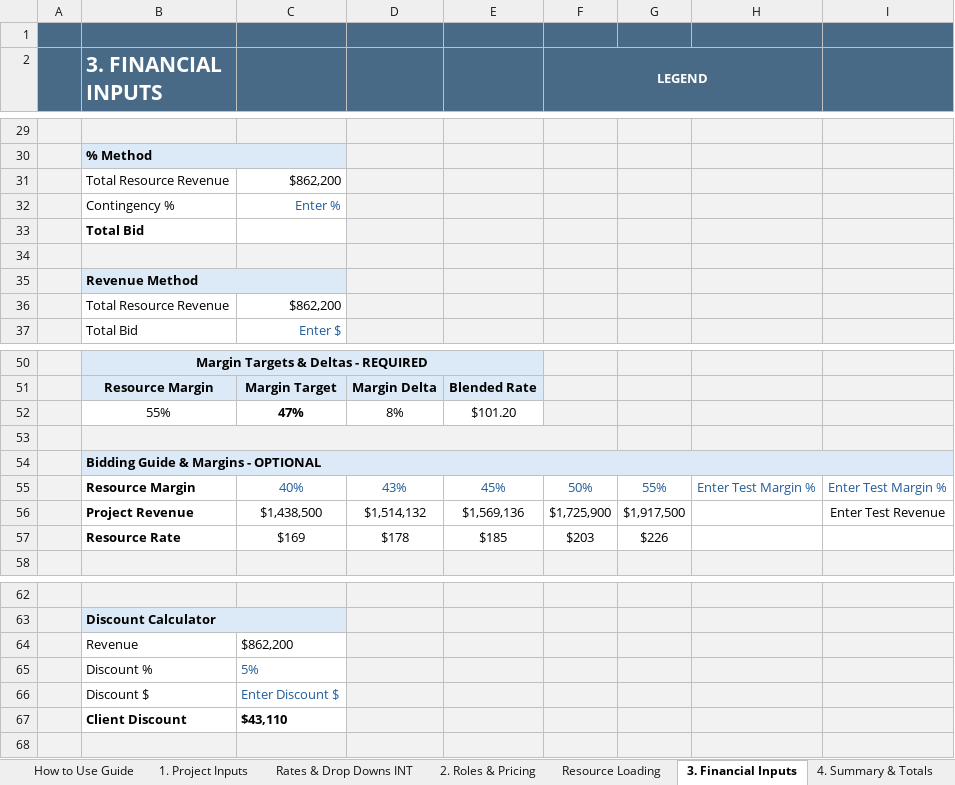
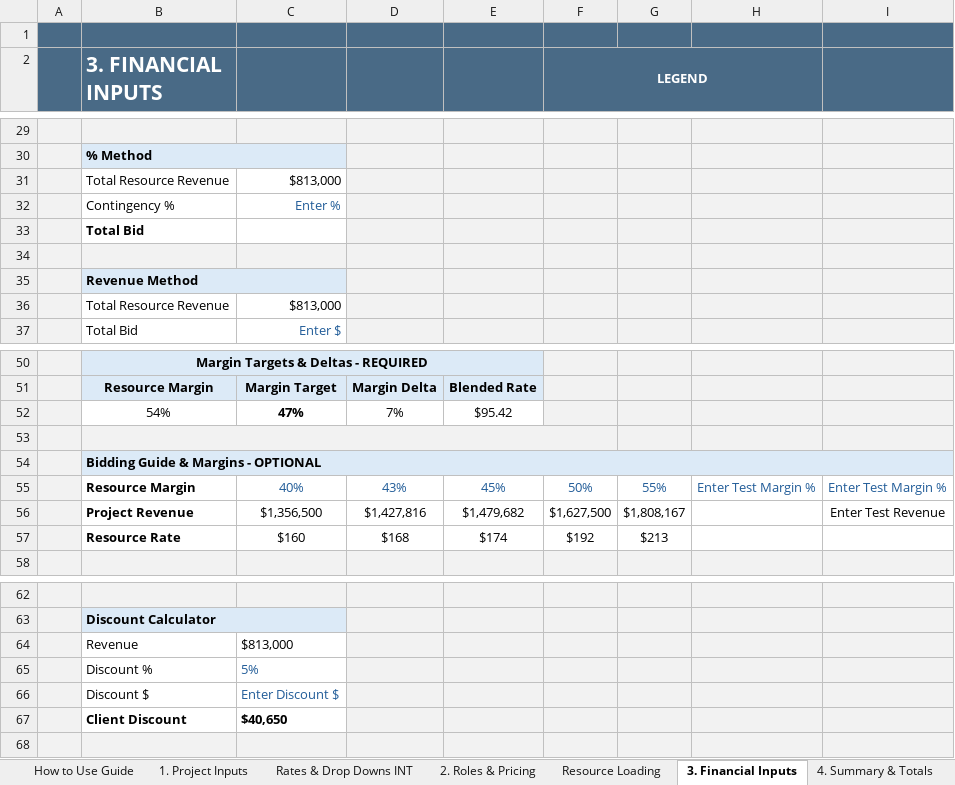
Before and after one commit to darvi-sunny/Test-Download, an Excel workbook: test3.xlsx, sheet 3. Financial Inputs, drawn as a sheet; only a part is shown, gaps mark what is left out; values as stored, in another font and other column widths than the file's, no borders; conditional formats not drawn; removed rows and columns are numbered as before the commit, all else as after; the diff names each change by its address in the sheet, - before the commit and + after, or states it on an @@ line.

```diff
--- a/test3.xlsx (sheet 3. Financial Inputs)
+++ b/test3.xlsx (sheet 3. Financial Inputs)
-C31: $862,200
+C31: $813,000
-C36: $862,200
+C36: $813,000
-row 52:  | 55% | 47% | 8% | $101.20
+row 52:  | 54% | 47% | 7% | $95.42
-row 56:  | Project Revenue | $1,438,500 | $1,514,132 | $1,569,136 | $1,725,900 | $1,917,500 |  | Enter Test Revenue
-row 57:  | Resource Rate | $169 | $178 | $185 | $203 | $226
+row 56:  | Project Revenue | $1,356,500 | $1,427,816 | $1,479,682 | $1,627,500 | $1,808,167 |  | Enter Test Revenue
+row 57:  | Resource Rate | $160 | $168 | $174 | $192 | $213
-C64: $862,200
+C64: $813,000
-C67: $43,110
+C67: $40,650
```
Also changed, not shown: sheet Resource Loading, sheet 2. Roles & Pricing, sheet 4. Summary & Totals, sheet Optional Pricing Scenarios Eval, sheet 6. Commercial Review, formulas that keep their value, hidden cells, charts or pictures.
